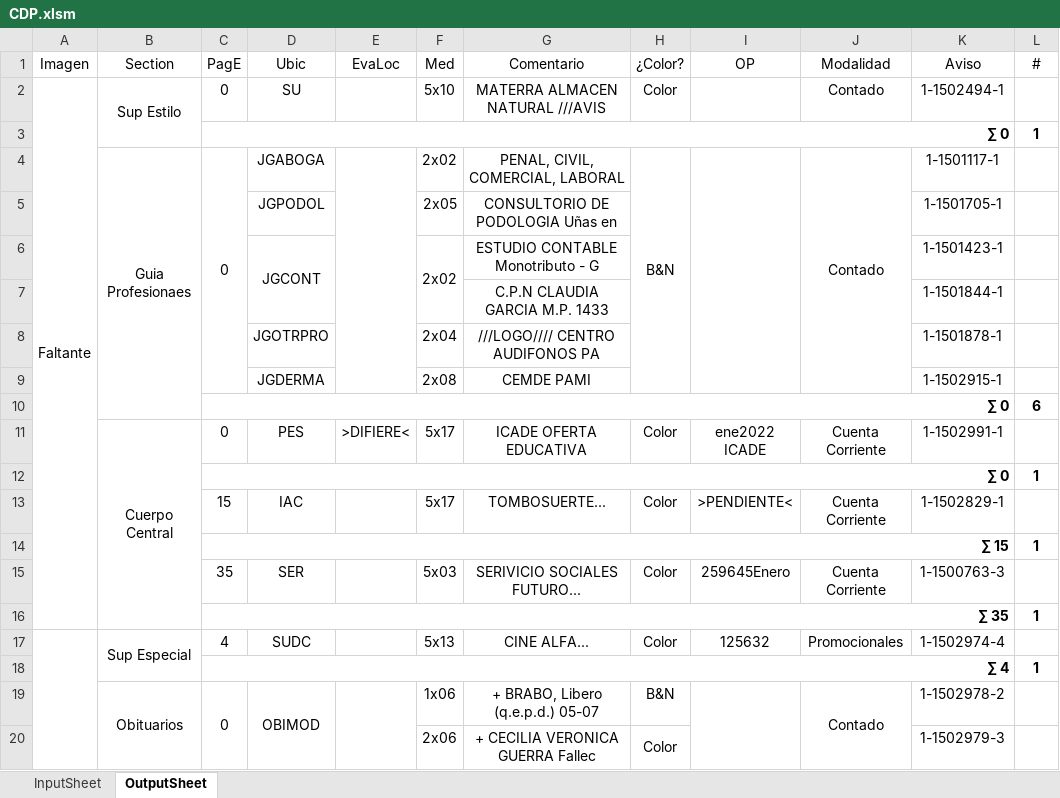
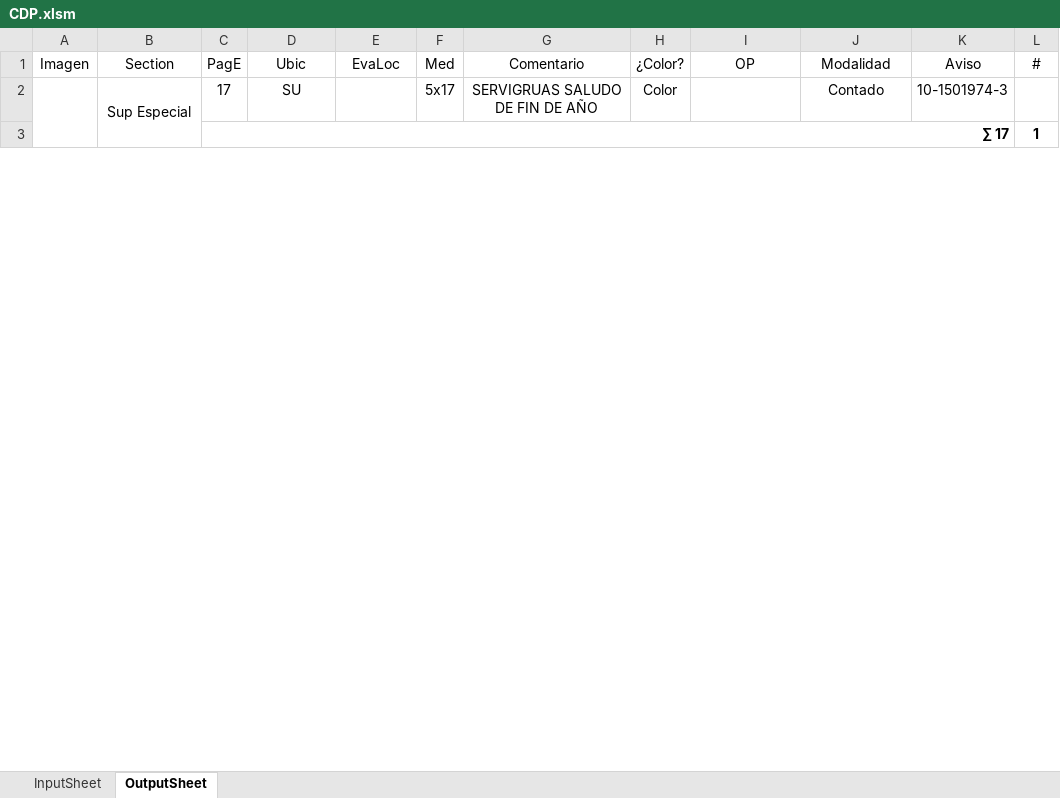
Before and after one commit to zherar7ordoya/AP5, an Excel workbook: Xtras/MSExcel/CDP.xlsm, sheet OutputSheet, drawn as a sheet; only a part is shown; values as stored, in another font and other column widths than the file's, no borders; conditional formats not drawn; removed rows and columns are numbered as before the commit, all else as after; the diff covers the shown part only; the diff names each change by its address in the sheet, - before the commit and + after, or states it on an @@ line.

```diff
--- a/Xtras/MSExcel/CDP.xlsm (sheet OutputSheet)
+++ b/Xtras/MSExcel/CDP.xlsm (sheet OutputSheet)
-A2 (Imagen): Faltante
+A2 (Imagen): (empty)
-A2:A16 merged
+A2:A37 merged
-B2 (Section): Sup Estilo
+B2 (Section): Sup Especial
-B2:B3 merged
+B2:B23 merged
-C2 (PagE): 0
+C2 (PagE): 17
-F2 (Med): 5x10
+F2 (Med): 5x17
-G2 (Comentario): MATERRA ALMACEN NATURAL ///AVIS
+G2 (Comentario): SERVIGRUAS SALUDO DE FIN DE AÑO
-K2 (Aviso): 1-1502494-1
+K2 (Aviso): 10-1501974-3
-row 3:  |  | ∑ 0 |  |  |  |  |  |  |  |  | 1
-row 4:  | Guia Profesionaes | 0 | JGABOGA |  | 2x02 | PENAL, CIVIL, COMERCIAL, LABORAL | B&N |  | Contado | 1-1501117-1 | 1
-row 5:  |  |  | JGPODOL |  | 2x05 | CONSULTORIO DE PODOLOGIA Uñas en |  |  |  | 1-1501705-1 | 1
-row 6:  |  |  | JGCONT |  | 2x02 | ESTUDIO CONTABLE Monotributo - G |  |  |  | 1-1501423-1 | 1
-row 7:  |  |  |  |  |  | C.P.N CLAUDIA GARCIA M.P. 1433 |  |  |  | 1-1501844-1 | 1
-row 8:  |  |  | JGOTRPRO |  | 2x04 | ///LOGO//// CENTRO AUDIFONOS PA |  |  |  | 1-1501878-1 | 1
-row 9:  |  |  | JGDERMA |  | 2x08 | CEMDE PAMI |  |  |  | 1-1502915-1 | 1
-row 10:  |  | ∑ 0 |  |  |  |  |  |  |  |  | 6
-row 11:  | Cuerpo Central | 0 | PES | >DIFIERE< | 5x17 | ICADE OFERTA EDUCATIVA | Color | ene2022 ICADE | Cuenta Corriente | 1-1502991-1 | 1
-row 12:  |  | ∑ 0 |  |  |  |  |  |  |  |  | 1
-row 13:  |  | 15 | IAC |  | 5x17 | TOMBOSUERTE... | Color | >PENDIENTE< | Cuenta Corriente | 1-1502829-1 | 1
-C3 (PagE): ∑ 15
+C3 (PagE): ∑ 17
-row 15:  |  | 35 | SER |  | 5x03 | SERIVICIO SOCIALES FUTURO... | Color | 259645Enero | Cuenta Corriente | 1-1500763-3 | 1
-row 16:  |  | ∑ 35 |  |  |  |  |  |  |  |  | 1
-row 17:  | Sup Especial | 4 | SUDC |  | 5x13 | CINE ALFA... | Color | 125632 | Promocionales | 1-1502974-4 | 1
-row 18:  |  | ∑ 4 |  |  |  |  |  |  |  |  | 1
-row 19:  | Obituarios | 0 | OBIMOD |  | 1x06 | + BRABO, Libero (q.e.p.d.) 05-07 | B&N |  | Contado | 1-1502978-2 | 1
-row 20:  |  |  |  |  | 2x06 | + CECILIA VERONICA GUERRA Fallec | Color |  |  | 1-1502979-3 | 1
```
Also changed, not shown: 29 added rows, 41 removed rows and 4 edited cells elsewhere in this sheet, hidden cells, 8 other files.
